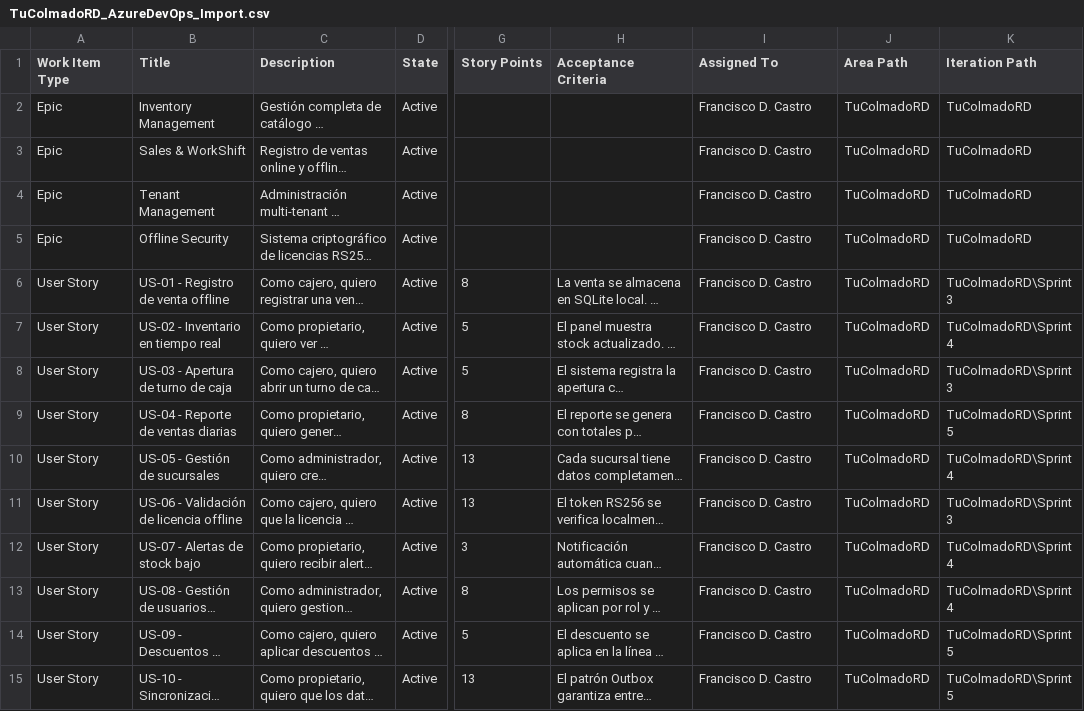
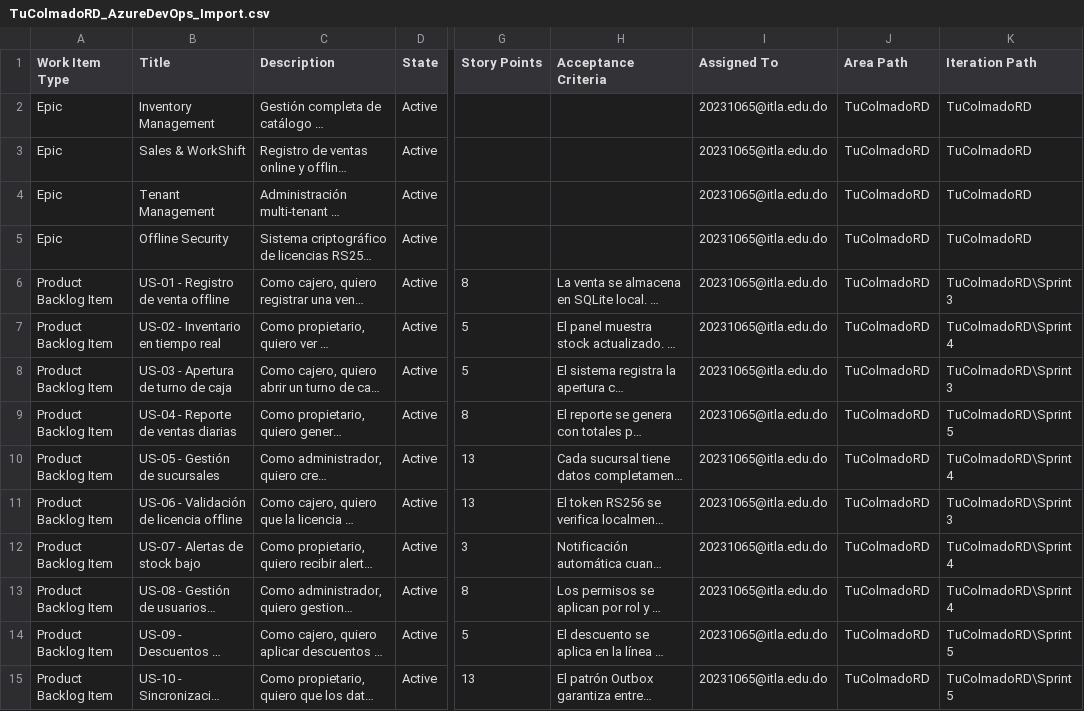
Before and after one commit to odimsom/TuColmadoRD-Monorepo, a CSV file: TuColmadoRD_AzureDevOps_Import.csv, drawn as a sheet; only a part is shown, gaps mark what is left out; long unchanged cells end in …; the diff covers the shown part only; the diff names each change by its address in the sheet, - before the commit and + after, or states it on an @@ line.

```diff
--- a/TuColmadoRD_AzureDevOps_Import.csv
+++ b/TuColmadoRD_AzureDevOps_Import.csv
-I2:I15 (Assigned To): Francisco D. Castro
+I2:I15 (Assigned To): 20231065@itla.edu.do
-A6:A15 (Work Item Type): User Story
+A6:A15 (Work Item Type): Product Backlog Item
```
Also changed, not shown: 116 edited cells elsewhere in this file, 1 other file.
